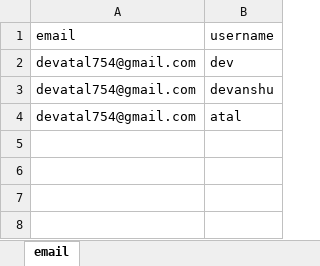
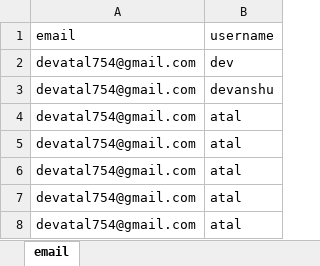
Before and after one commit to ViolentUJJWAL/emailSender, an Excel workbook: frontend/src/assets/sample.xlsx, sheet email, drawn as a sheet; values as stored, in another font and other column widths than the file's, no borders; the diff names each change by its address in the sheet, - before the commit and + after, or states it on an @@ line.

```diff
--- a/frontend/src/assets/sample.xlsx (sheet email)
+++ b/frontend/src/assets/sample.xlsx (sheet email)
+row 5: devatal754@gmail.com | atal
+row 6: devatal754@gmail.com | atal
+row 7: devatal754@gmail.com | atal
+row 8: devatal754@gmail.com | atal
```
Also changed, not shown: 1 other file.
